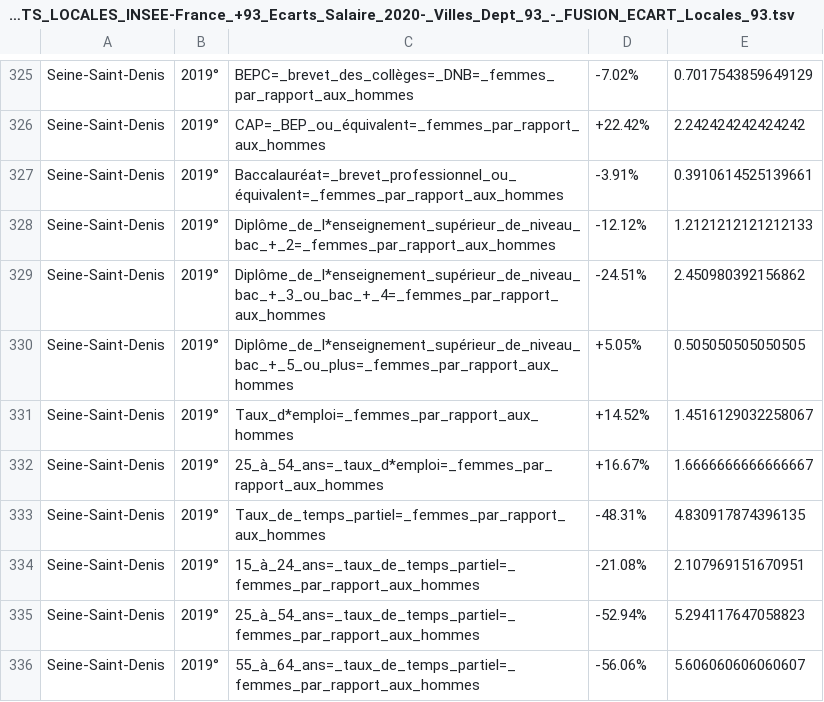
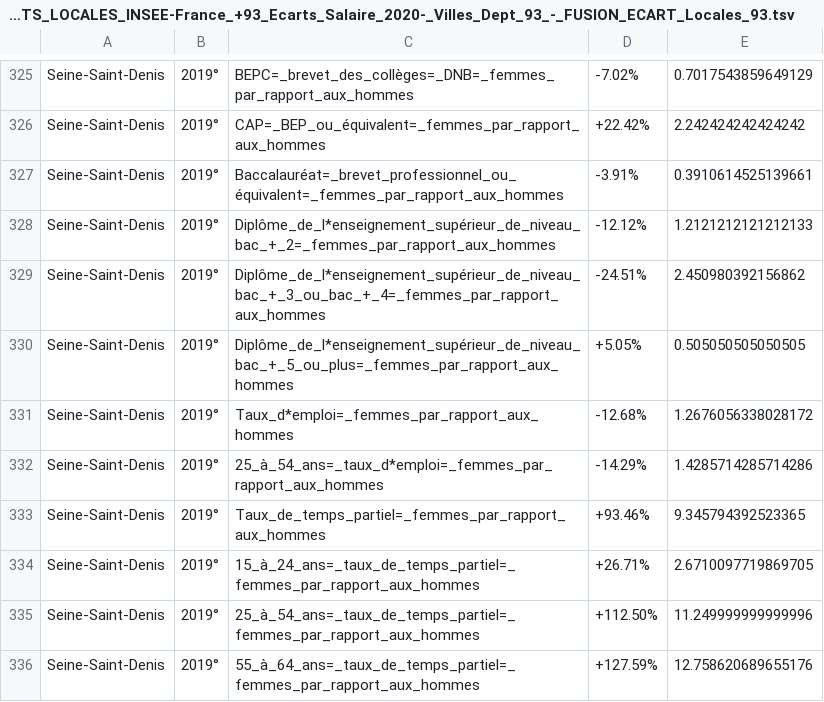
Before and after one commit to jimenaRL/murs_invisibles_v2, a TSV file: data/m4l/fr/ALICE/ECARTS_LOCALES_INSEE-France_+93_Ecarts_Salaire_2020-_Villes_Dept_93/ECARTS_LOCALES_INSEE-France_+93_Ecarts_Salaire_2020-_Villes_Dept_93_-_FUSION_ECART_Locales_93.tsv, drawn as a sheet; only a part is shown, gaps mark what is left out.

```diff
--- a/data/m4l/fr/ALICE/ECARTS_LOCALES_INSEE-France_+93_Ecarts_Salaire_2020-_Villes_Dept_93/ECARTS_LOCALES_INSEE-France_+93_Ecarts_Salaire_2020-_Villes_Dept_93_-_FUSION_ECART_Locales_93.tsv
+++ b/data/m4l/fr/ALICE/ECARTS_LOCALES_INSEE-France_+93_Ecarts_Salaire_2020-_Villes_Dept_93/ECARTS_LOCALES_INSEE-France_+93_Ecarts_Salaire_2020-_Villes_Dept_93_-_FUSION_ECART_Locales_93.tsv
@@ -330,7 +330,7 @@ Seine-Saint-Denis	2019°	Diplôme_de_l*enseignement_supérieur_de_niveau_bac_+_3
 Seine-Saint-Denis	2019°	Diplôme_de_l*enseignement_supérieur_de_niveau_bac_+_5_ou_plus=_femmes_par_rapport_aux_hommes	+5.05%	0.505050505050505
-Seine-Saint-Denis	2019°	Taux_d*emploi=_femmes_par_rapport_aux_hommes	+14.52%	1.4516129032258067
-Seine-Saint-Denis	2019°	25_à_54_ans=_taux_d*emploi=_femmes_par_rapport_aux_hommes	+16.67%	1.6666666666666667
-Seine-Saint-Denis	2019°	Taux_de_temps_partiel=_femmes_par_rapport_aux_hommes	-48.31%	4.830917874396135
-Seine-Saint-Denis	2019°	15_à_24_ans=_taux_de_temps_partiel=_femmes_par_rapport_aux_hommes	-21.08%	2.107969151670951
-Seine-Saint-Denis	2019°	25_à_54_ans=_taux_de_temps_partiel=_femmes_par_rapport_aux_hommes	-52.94%	5.294117647058823
-Seine-Saint-Denis	2019°	55_à_64_ans=_taux_de_temps_partiel=_femmes_par_rapport_aux_hommes	-56.06%	5.606060606060607
+Seine-Saint-Denis	2019°	Taux_d*emploi=_femmes_par_rapport_aux_hommes	-12.68%	1.2676056338028172
+Seine-Saint-Denis	2019°	25_à_54_ans=_taux_d*emploi=_femmes_par_rapport_aux_hommes	-14.29%	1.4285714285714286
+Seine-Saint-Denis	2019°	Taux_de_temps_partiel=_femmes_par_rapport_aux_hommes	+93.46%	9.345794392523365
+Seine-Saint-Denis	2019°	15_à_24_ans=_taux_de_temps_partiel=_femmes_par_rapport_aux_hommes	+26.71%	2.6710097719869705
+Seine-Saint-Denis	2019°	25_à_54_ans=_taux_de_temps_partiel=_femmes_par_rapport_aux_hommes	+112.50%	11.249999999999996
+Seine-Saint-Denis	2019°	55_à_64_ans=_taux_de_temps_partiel=_femmes_par_rapport_aux_hommes	+127.59%	12.758620689655176
```
Also changed, not shown: data/sources/ALICE/ECARTS_LOCALES_INSEE-France_+93_Ecarts_Salaire_2020- Villes Dept_93/ECARTS_LOCALES_INSEE-France_+93_Ecarts_Salaire_2020- Villes Dept_93 - FUSION_ECART_Locales_93.csv.
